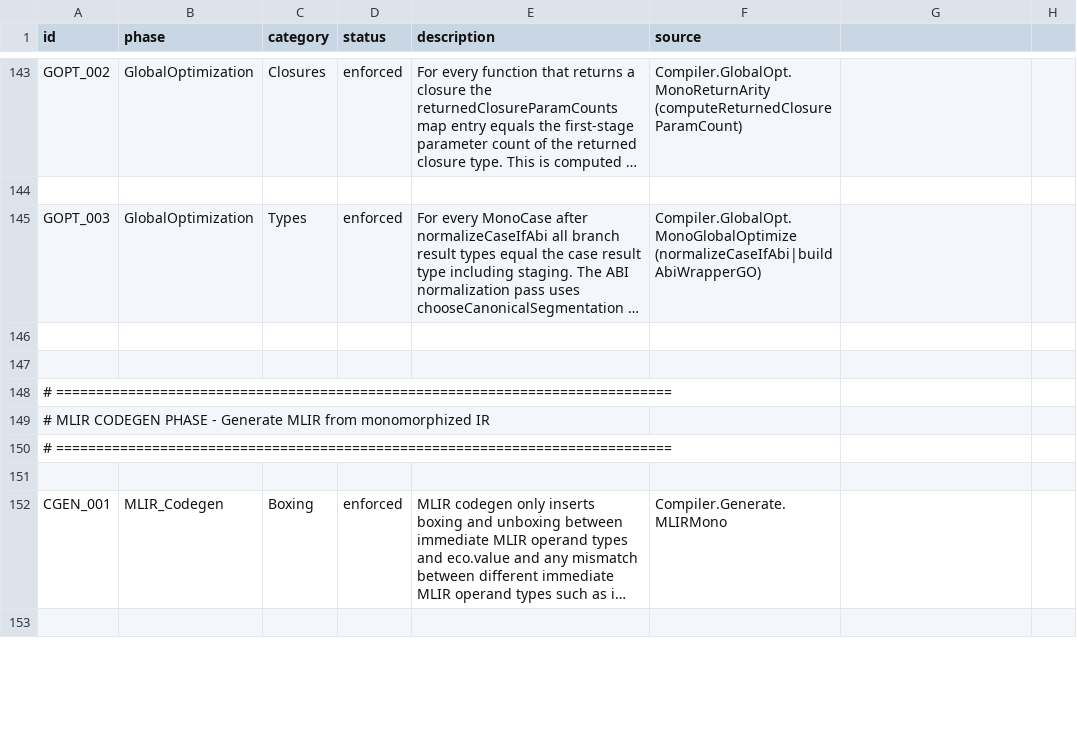
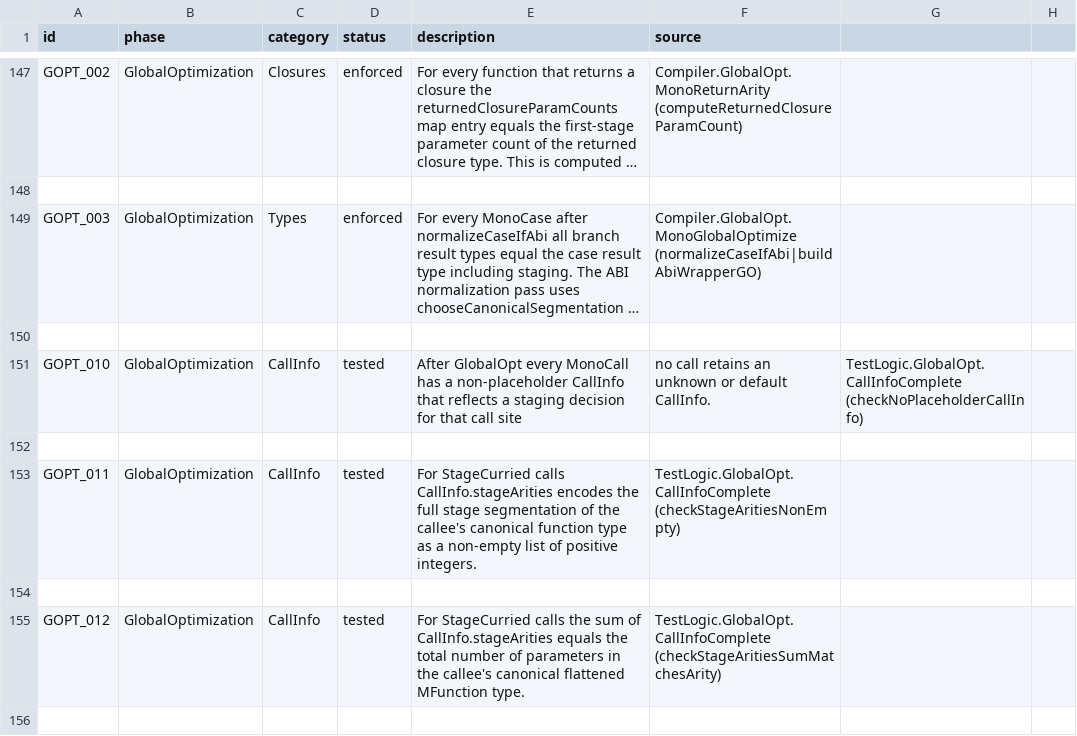
Before and after one commit to eco-lang/eco-runtime, a CSV file: design_docs/invariants.csv, drawn as a sheet; only a part is shown, gaps mark what is left out; the shorter side is filled out with more unchanged rows; long unchanged cells end in …; the diff covers the shown part only; the diff names each change by its address in the sheet, - before the commit and + after, or states it on an @@ line.

Commit message:
Added more GlobalOpt invariants and test cases.

```diff
--- a/design_docs/invariants.csv
+++ b/design_docs/invariants.csv
+row 150: (empty)
+row 151: GOPT_010 | GlobalOptimization | CallInfo | tested | After GlobalOpt every MonoCall has a non-placeholder CallInfo that reflects a staging decision for that call site | no call retains an unknown or default CallInfo. | TestLogic.GlobalOpt.CallInfoComplete (checkNoPlaceholderCallInfo)
+row 152: (empty)
+row 153: GOPT_011 | GlobalOptimization | CallInfo | tested | For StageCurried calls CallInfo.stageArities encodes the full stage segmentation of the callee's canonical function type as a non-empty list of positive integers. | TestLogic.GlobalOpt.CallInfoComplete (checkStageAritiesNonEmpty)
+row 154: (empty)
+row 155: GOPT_012 | GlobalOptimization | CallInfo | tested | For StageCurried calls the sum of CallInfo.stageArities equals the total number of parameters in the callee's canonical flattened MFunction type. | TestLogic.GlobalOpt.CallInfoComplete (checkStageAritiesSumMatchesArity)
+row 156: (empty)
```
Also changed, not shown: 15 added rows elsewhere in this file, 10 other files.
